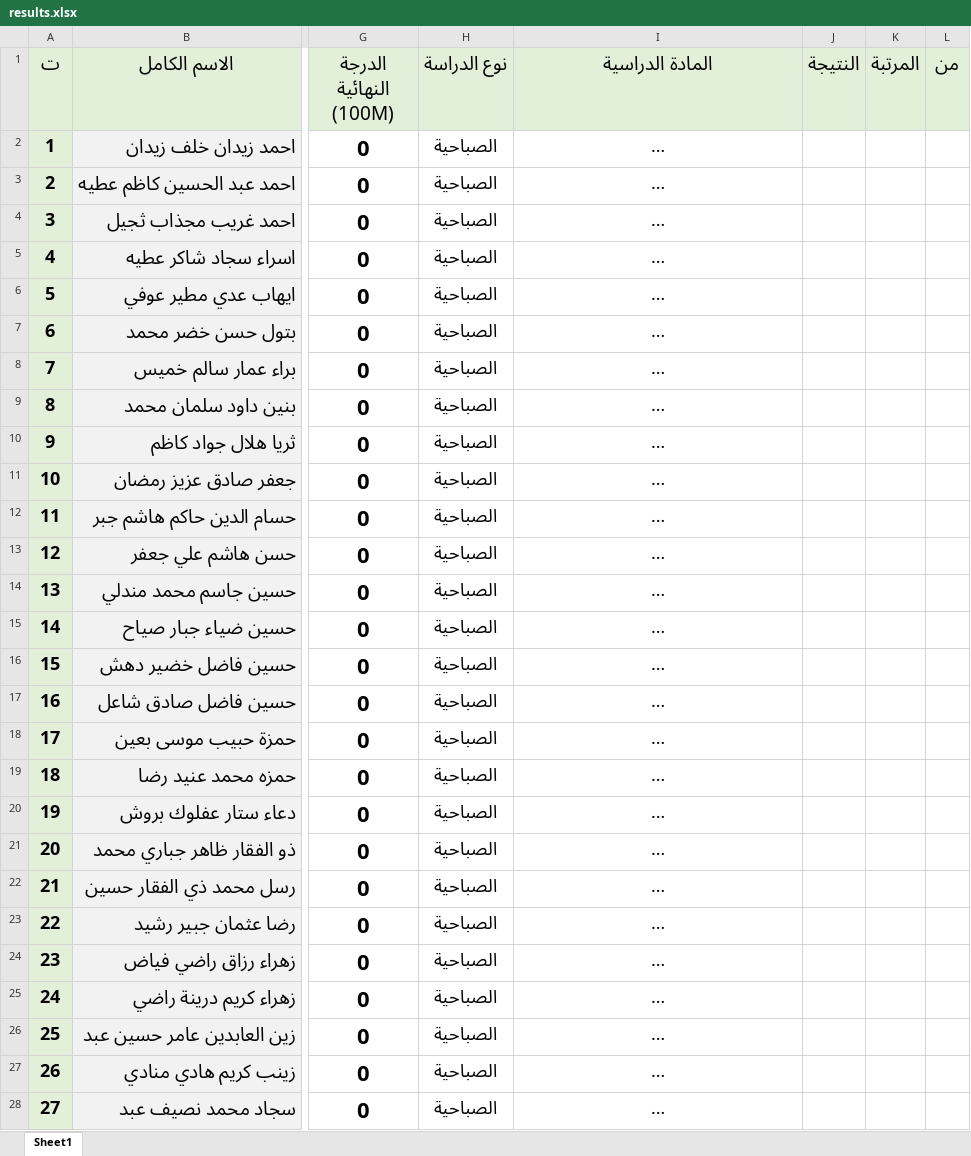
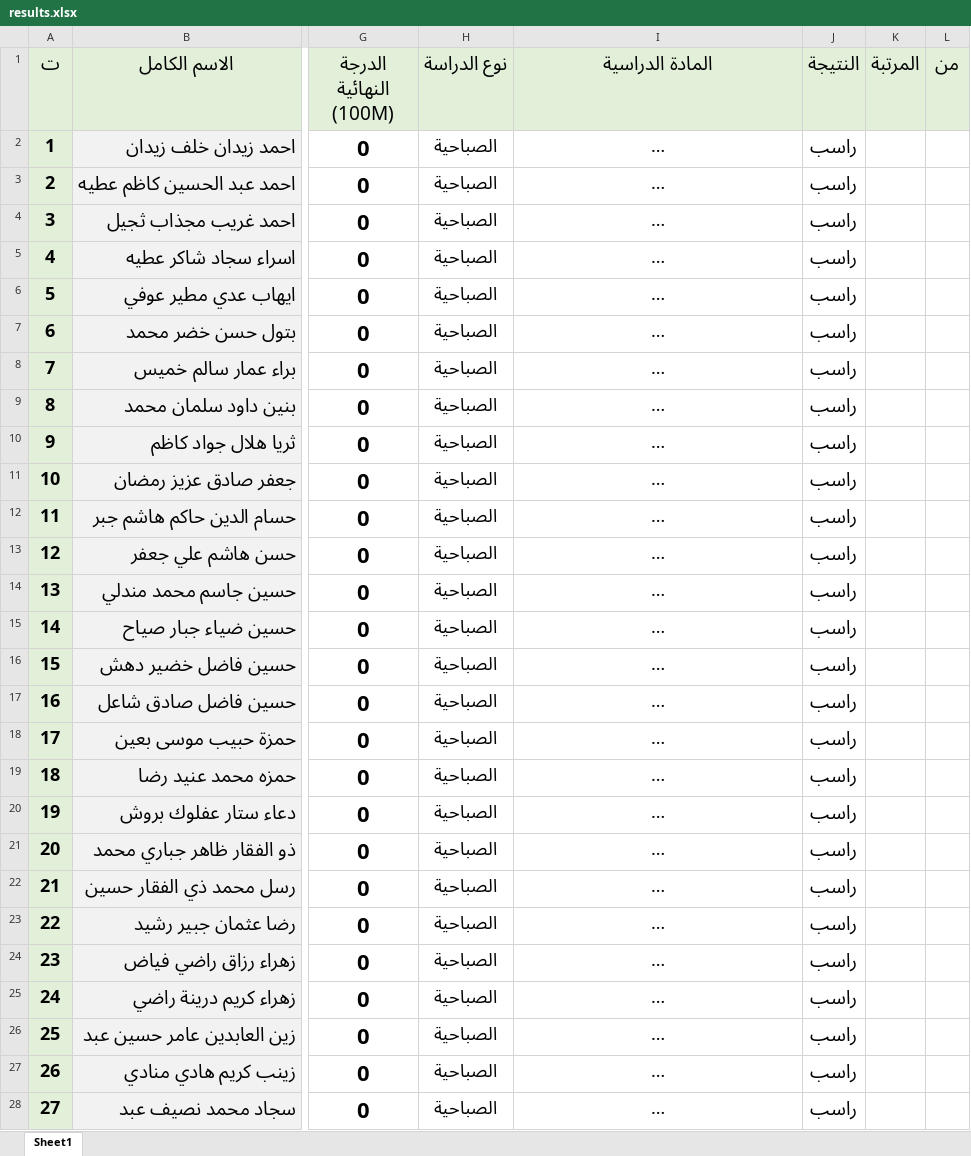
Before and after one commit to ahmed87000/student-results-system, an Excel workbook: results.xlsx, sheet Sheet1, drawn as a sheet; only a part is shown, gaps mark what is left out; long unchanged cells end in …; values as stored, in another font and other column widths than the file's, no borders; the diff covers the shown part only; the diff names each change by its address in the sheet, - before the commit and + after, or states it on an @@ line.

Commit message:
Add files via upload

```diff
--- a/results.xlsx (sheet Sheet1)
+++ b/results.xlsx (sheet Sheet1)
-J2:J28 (النتيجة): (empty)
+J2:J28 (النتيجة): راسب
```
Also changed, not shown: 3 added rows, 3 removed rows and 596 edited cells elsewhere in this sheet.
